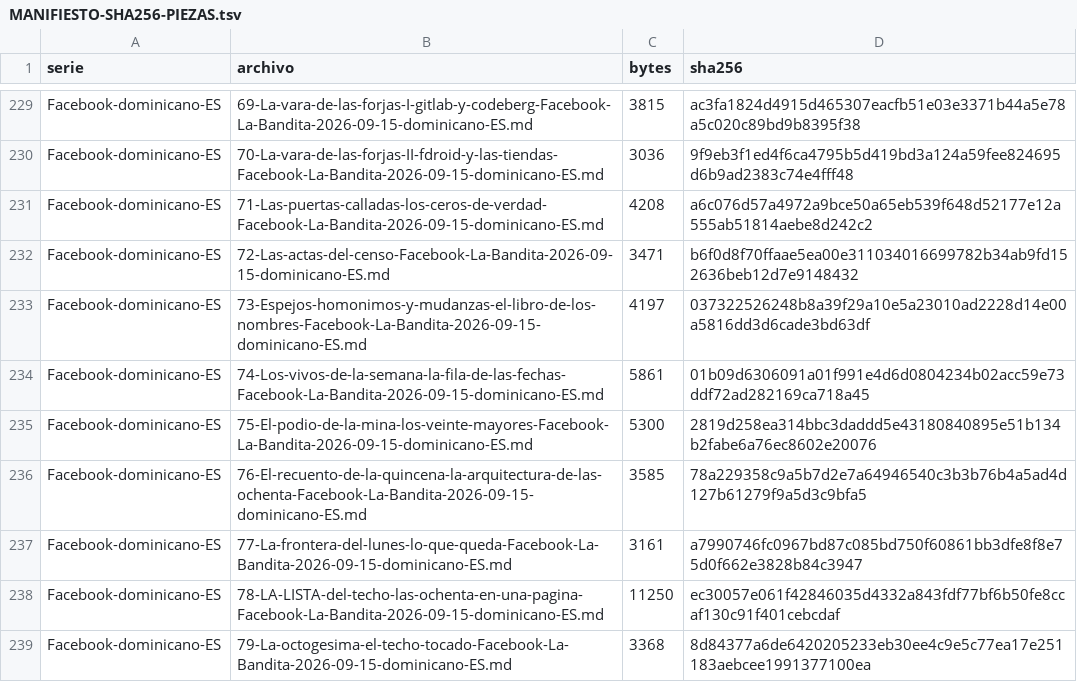
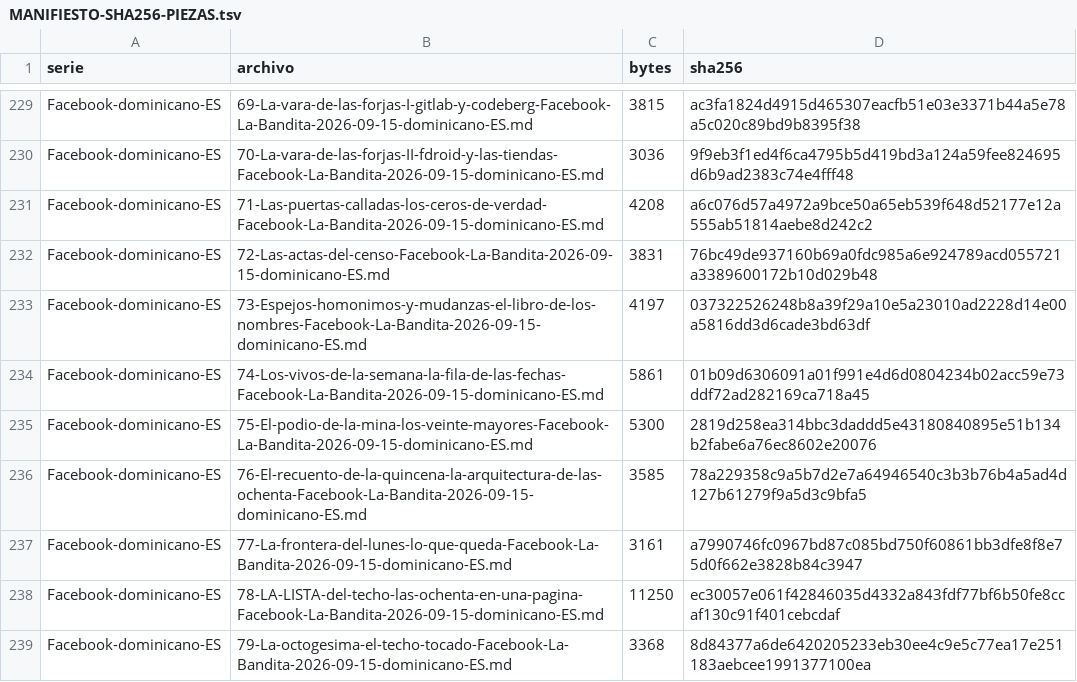
Before and after one commit to Alex17273747576777/la-bandita-archivo, a TSV file: Arena-Reimagined/02-ARCHIVO/_rearm-29oct/aseguramiento-29oct/MANIFIESTO-SHA256-PIEZAS.tsv, drawn as a sheet; only a part is shown, gaps mark what is left out; the diff covers the shown part only.

Commit message:
Chequeo universal extremo 29-oct-2026: 781 repos y 109 URL medidos uno a uno (763 vivos, muertos ya firmados), 15 licencias residuales cerradas, 2 URL muertas con fe firmada; byte por byte 0 diferencias y lupa EXIT=0

```diff
--- a/Arena-Reimagined/02-ARCHIVO/_rearm-29oct/aseguramiento-29oct/MANIFIESTO-SHA256-PIEZAS.tsv
+++ b/Arena-Reimagined/02-ARCHIVO/_rearm-29oct/aseguramiento-29oct/MANIFIESTO-SHA256-PIEZAS.tsv
@@ -231,3 +231,3 @@ Facebook-dominicano-ES	70-La-vara-de-las-forjas-II-fdroid-y-las-tiendas-Facebook
 Facebook-dominicano-ES	71-Las-puertas-calladas-los-ceros-de-verdad-Facebook-La-Bandita-2026-09-15-dominicano-ES.md	4208	a6c076d57a4972a9bce50a65eb539f648d52177e12a555ab51814aebe8d242c2
-Facebook-dominicano-ES	72-Las-actas-del-censo-Facebook-La-Bandita-2026-09-15-dominicano-ES.md	3471	b6f0d8f70ffaae5ea00e311034016699782b34ab9fd152636beb12d7e9148432
+Facebook-dominicano-ES	72-Las-actas-del-censo-Facebook-La-Bandita-2026-09-15-dominicano-ES.md	3831	76bc49de937160b69a0fdc985a6e924789acd055721a3389600172b10d029b48
 Facebook-dominicano-ES	73-Espejos-homonimos-y-mudanzas-el-libro-de-los-nombres-Facebook-La-Bandita-2026-09-15-dominicano-ES.md	4197	037322526248b8a39f29a10e5a23010ad2228d14e00a5816dd3d6cade3bd63df
```
Also changed, not shown: 20 edited cells elsewhere in this file, Arena-Reimagined/ENTREGA-29OCT-2026/03-Datos-verificados/MANIFIESTO-SHA256-PIEZAS.tsv, 34 other files.
